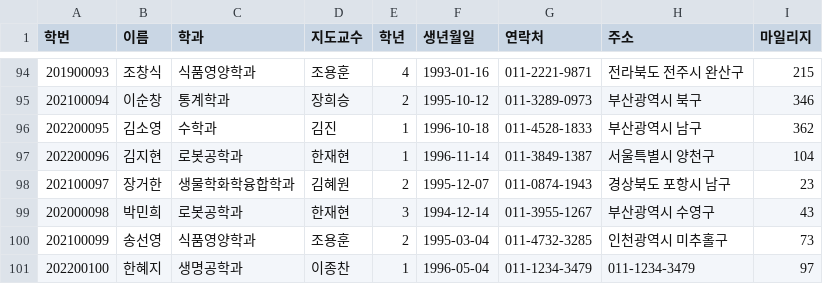
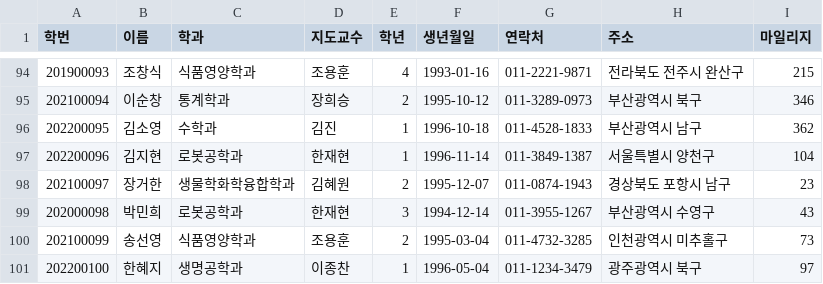
Before and after one commit to websqldb/SQooL, a CSV file: data/student.csv, drawn as a sheet; only a part is shown, gaps mark what is left out.

Commit message:
fix: 주소컬럼의 전화번호를 주소로 수정

```diff
--- a/data/student.csv
+++ b/data/student.csv
@@ -100,2 +100,2 @@
 202100099,송선영,식품영양학과,조용훈,2,1995-03-04,011-4732-3285,인천광역시 미추홀구,73
-202200100,한혜지,생명공학과,이종찬,1,1996-05-04,011-1234-3479,011-1234-3479,97
+202200100,한혜지,생명공학과,이종찬,1,1996-05-04,011-1234-3479,광주광역시 북구,97
```
